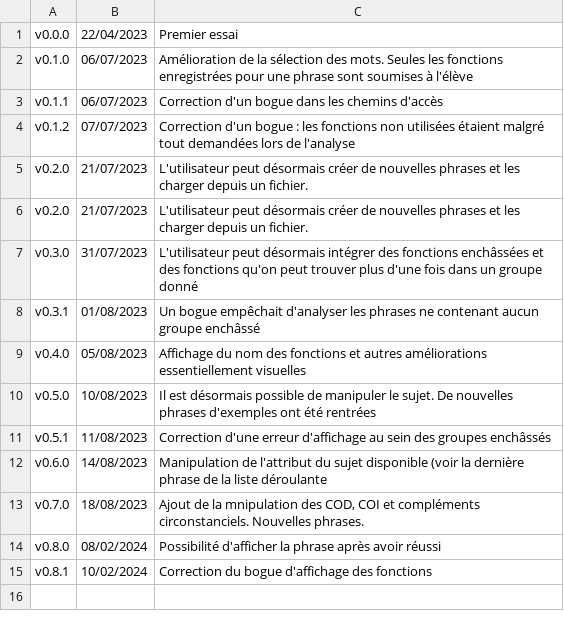
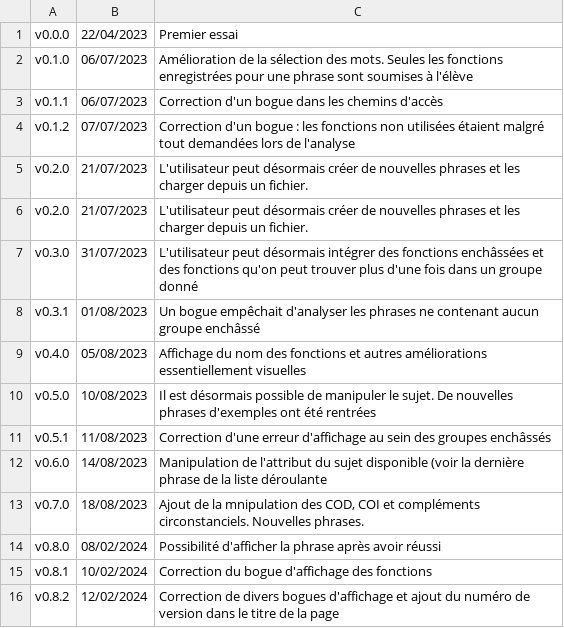
Before and after one commit to manip-syntax/manip-syntax-demo, a CSV file: versions.csv, drawn as a sheet.

Commit message:
Correction de divers bogues d'affichage et ajout du numéro de version dans le titre de la page

```diff
--- a/versions.csv
+++ b/versions.csv
@@ -15 +15,2 @@
 "v0.8.1","10/02/2024","Correction du bogue d'affichage des fonctions"
+"v0.8.2","12/02/2024","Correction de divers bogues d'affichage et ajout du numéro de version dans le titre de la page"
```
Also changed, not shown: 6 other files.
